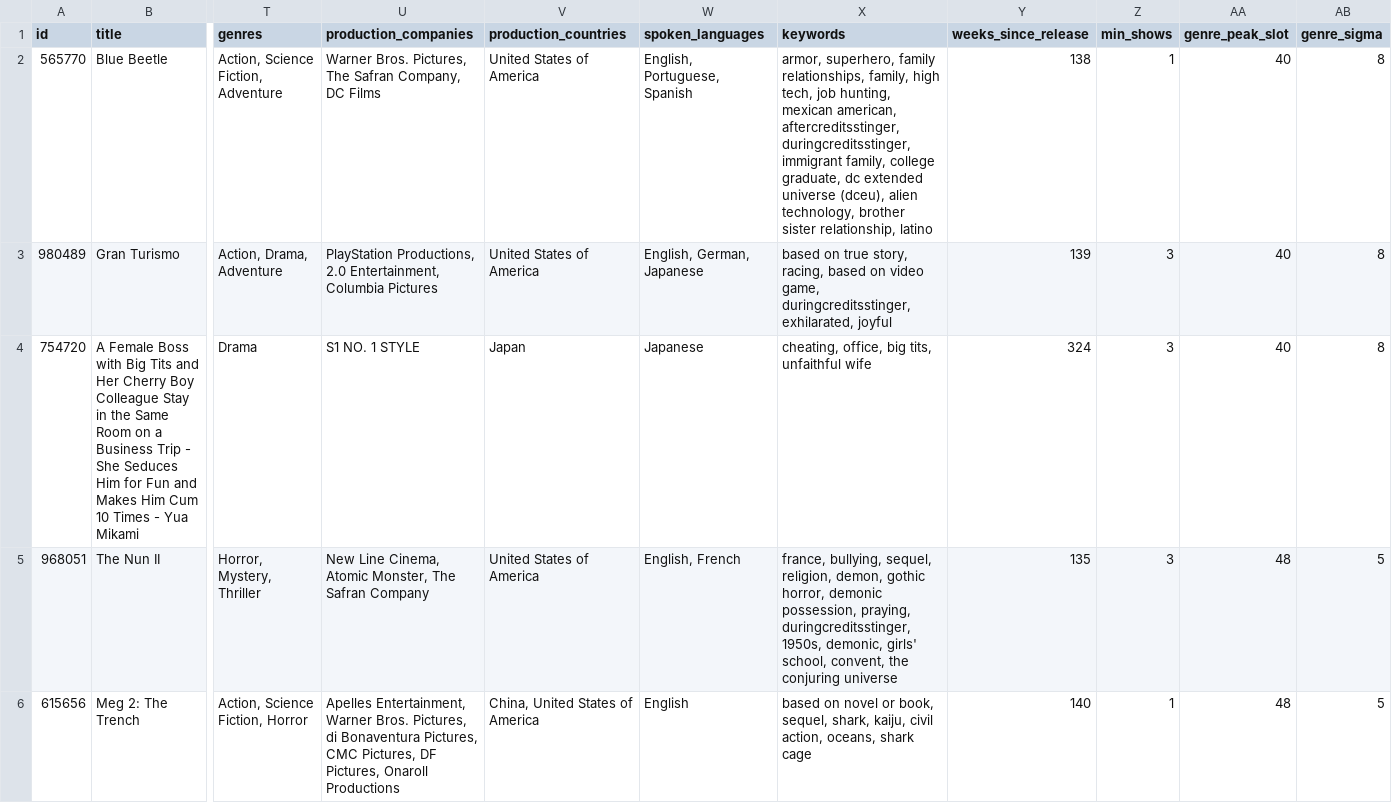
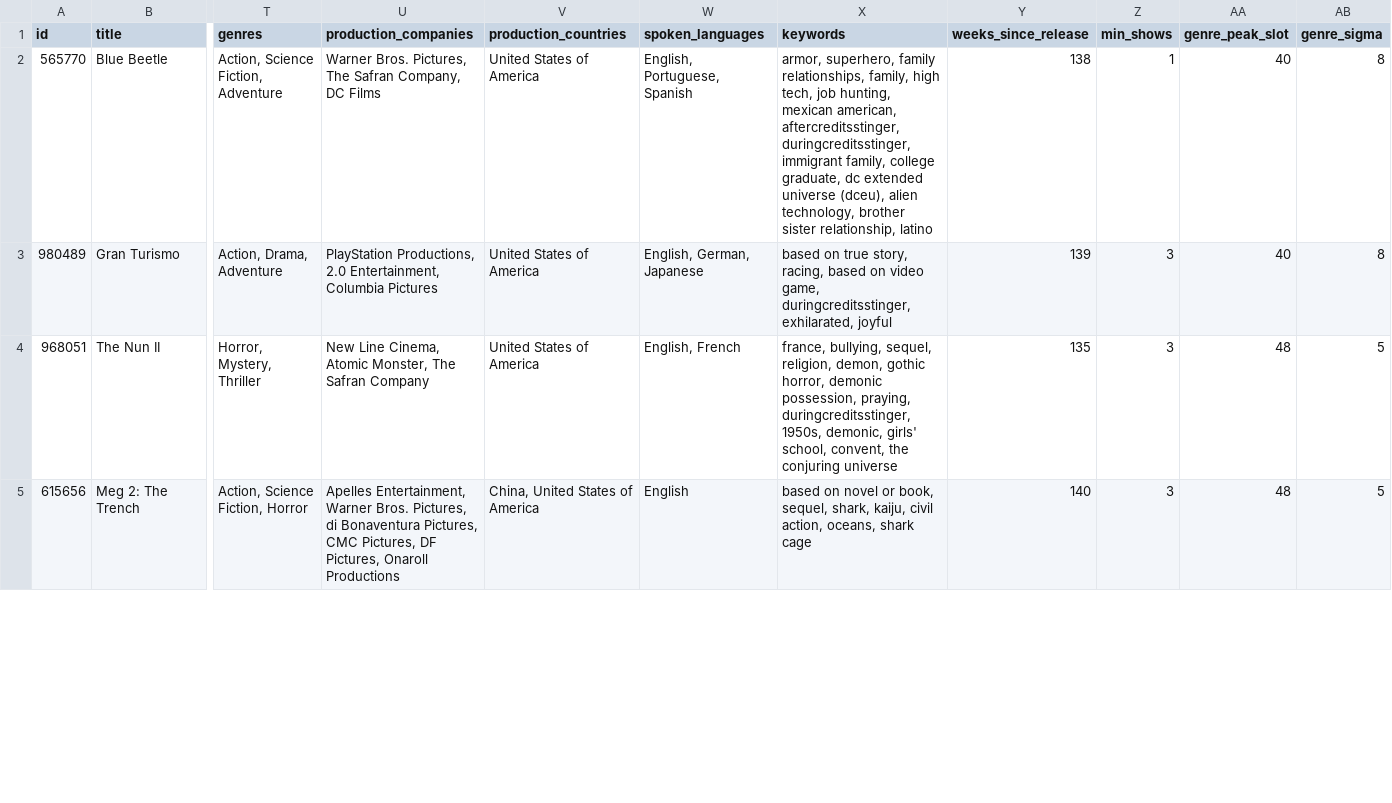
Before and after one commit to yganesh99/IT5082-Optimisation-Methods-Assignment, a CSV file: common/movies_medium.csv, drawn as a sheet; only a part is shown, gaps mark what is left out; removed rows and columns are numbered as before the commit, all else as after; rows hold the shown columns only; the diff covers the shown part only; the diff names each change by its address in the sheet, - before the commit and + after, or states it on an @@ line.

```diff
--- a/common/movies_medium.csv
+++ b/common/movies_medium.csv
-row 4: 754720 | A Female Boss with Big Tits and Her Cherry Boy Colleague Stay in the Same Room on a Business Trip - She Seduces Him for Fun and Makes Him Cum 10 Times - Yua Mikami | Drama | S1 NO. 1 STYLE | Japan | Japanese | cheating, office, big tits, unfaithful wife | 324 | 3 | 40 | 8
-Z5 (min_shows): 1
+Z5 (min_shows): 3
```
Also changed, not shown: 1 added row and 4 edited cells elsewhere in this file, common/movies_large.csv, common/movies_small.csv, 1 other file.
